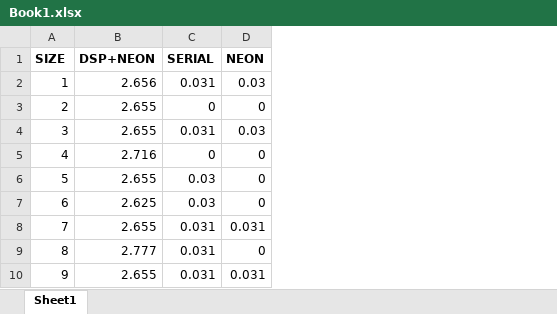
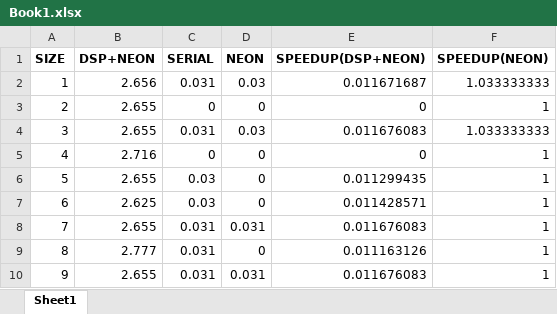
Before and after one commit to lixilin2301/Embedded-Lab, an Excel workbook: assignment1/report/output_anal/Book1.xlsx, sheet Sheet1, drawn as a sheet; only a part is shown; values as stored, in another font and other column widths than the file's, no borders; charts and pictures not drawn; the diff names each change by its address in the sheet, - before the commit and + after, or states it on an @@ line.

Commit message:
speed-up analysis

```diff
--- a/assignment1/report/output_anal/Book1.xlsx (sheet Sheet1)
+++ b/assignment1/report/output_anal/Book1.xlsx (sheet Sheet1)
+column E (SPEEDUP(DSP+NEON)), rows 2-10: 0.011671687 | 0 | 0.011676083 | 0 | 0.011299435 | 0.011428571 | 0.011676083 | 0.011163126 | 0.011676083
+column F (SPEEDUP(NEON)), rows 2-10: 1.033333333 | 1 | 1.033333333 | 1 | 1 | 1 | 1 | 1 | 1
```
Also changed, not shown: charts or pictures, 1 other file.
